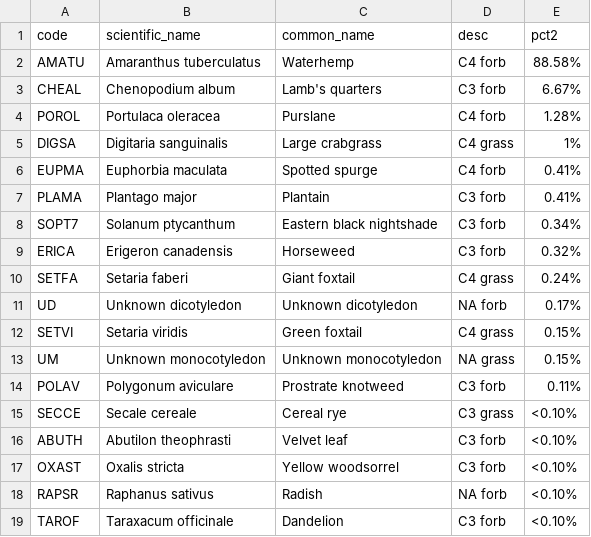
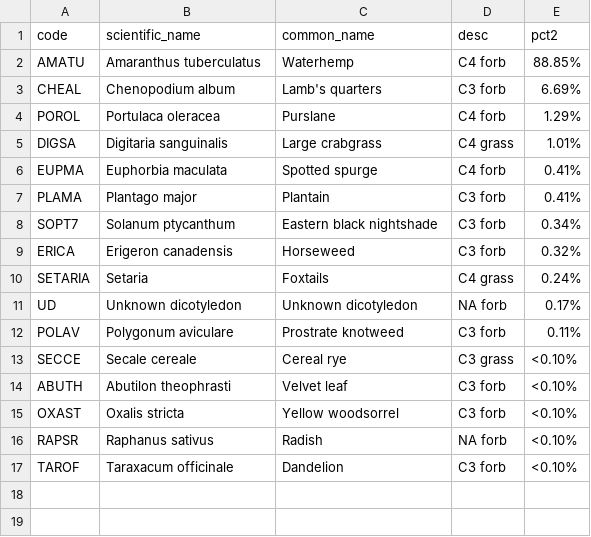
Before and after one commit to vanichols/ghproj_pfiweeds, a CSV file: 02_make-figs/mf_weed-list-arranged.csv, drawn as a sheet.

Commit message:
fix setaria order in fig 2

```diff
--- a/02_make-figs/mf_weed-list-arranged.csv
+++ b/02_make-figs/mf_weed-list-arranged.csv
@@ -1,6 +1,6 @@
 code,scientific_name,common_name,desc,pct2
-AMATU,Amaranthus tuberculatus,Waterhemp,C4 forb,88.58%
-CHEAL,Chenopodium album,Lamb's quarters,C3 forb,6.67%
-POROL,Portulaca oleracea,Purslane,C4 forb,1.28%
-DIGSA,Digitaria sanguinalis,Large crabgrass,C4 grass,1%
+AMATU,Amaranthus tuberculatus,Waterhemp,C4 forb,88.85%
+CHEAL,Chenopodium album,Lamb's quarters,C3 forb,6.69%
+POROL,Portulaca oleracea,Purslane,C4 forb,1.29%
+DIGSA,Digitaria sanguinalis,Large crabgrass,C4 grass,1.01%
 EUPMA,Euphorbia maculata,Spotted spurge,C4 forb,0.41%
@@ -9,6 +9,4 @@ SOPT7,Solanum ptycanthum,Eastern black nightshade,C3 forb,0.34%
 ERICA,Erigeron canadensis,Horseweed,C3 forb,0.32%
-SETFA,Setaria faberi,Giant foxtail,C4 grass,0.24%
+SETARIA,Setaria,Foxtails,C4 grass,0.24%
 UD,Unknown dicotyledon,Unknown dicotyledon,NA forb,0.17%
-SETVI,Setaria viridis,Green foxtail,C4 grass,0.15%
-UM,Unknown monocotyledon,Unknown monocotyledon,NA grass,0.15%
 POLAV,Polygonum aviculare,Prostrate knotweed,C3 forb,0.11%
```
Also changed, not shown: 02_make-figs/mf_weed-list-arranged-by-trial.csv, 11 other files.
